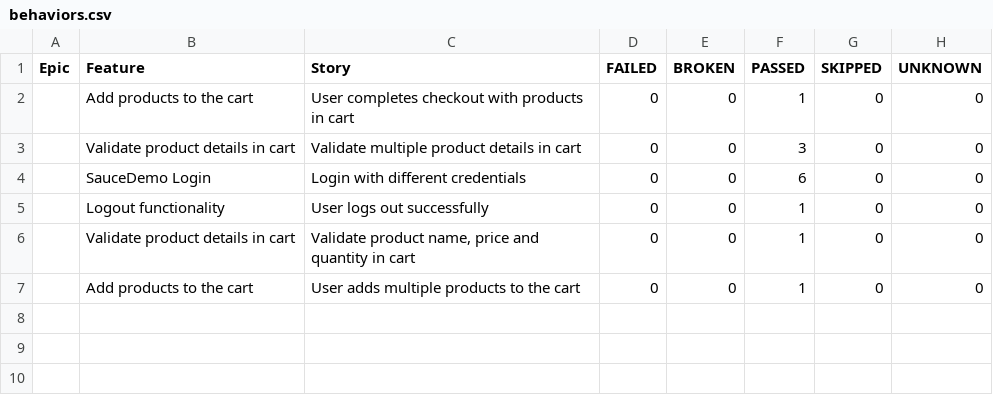
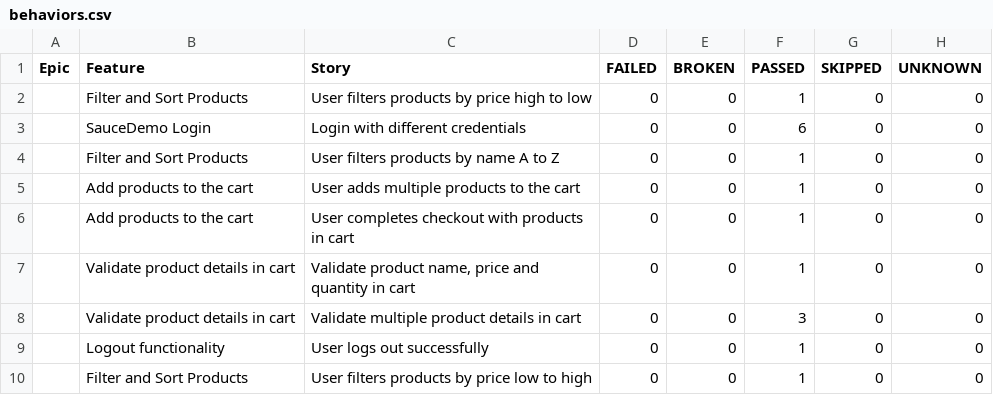
Before and after one commit to Zaif71/AdvanceSeleniumProject, a CSV file: data/behaviors.csv, drawn as a sheet.

```diff
--- a/data/behaviors.csv
+++ b/data/behaviors.csv
@@ -1,7 +1,10 @@
 "Epic","Feature","Story","FAILED","BROKEN","PASSED","SKIPPED","UNKNOWN"
+"","Filter and Sort Products","User filters products by price high to low","0","0","1","0","0"
+"","SauceDemo Login","Login with different credentials","0","0","6","0","0"
+"","Filter and Sort Products","User filters products by name A to Z","0","0","1","0","0"
+"","Add products to the cart","User adds multiple products to the cart","0","0","1","0","0"
 "","Add products to the cart","User completes checkout with products in cart","0","0","1","0","0"
+"","Validate product details in cart","Validate product name, price and quantity in cart","0","0","1","0","0"
 "","Validate product details in cart","Validate multiple product details in cart","0","0","3","0","0"
-"","SauceDemo Login","Login with different credentials","0","0","6","0","0"
 "","Logout functionality","User logs out successfully","0","0","1","0","0"
-"","Validate product details in cart","Validate product name, price and quantity in cart","0","0","1","0","0"
-"","Add products to the cart","User adds multiple products to the cart","0","0","1","0","0"
+"","Filter and Sort Products","User filters products by price low to high","0","0","1","0","0"
```
Also changed, not shown: data/suites.csv, 51 other files.
